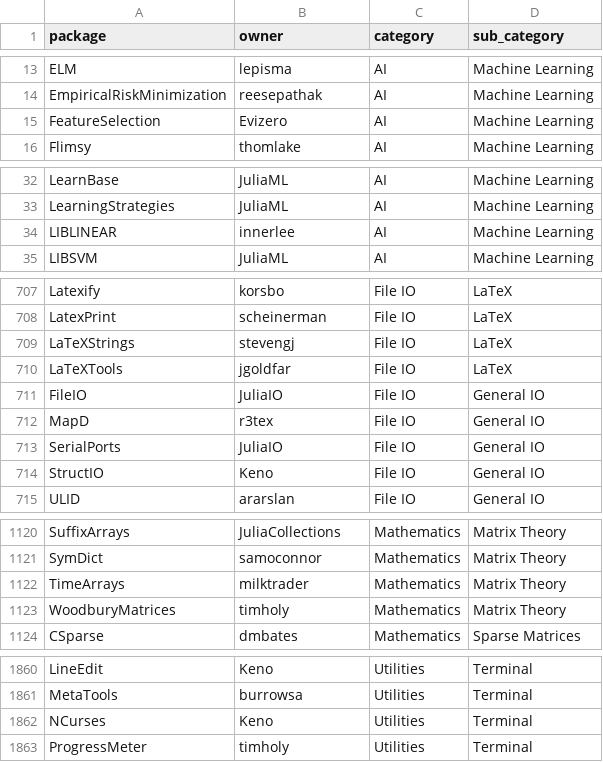
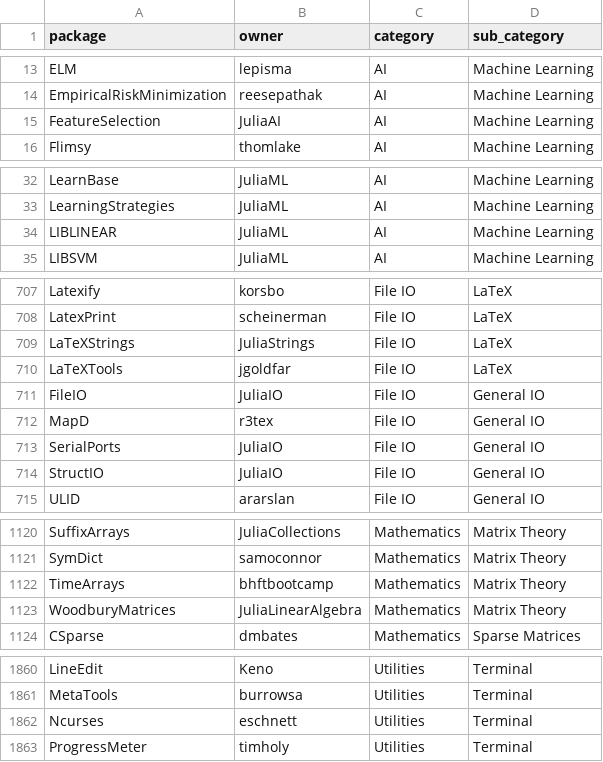
Before and after one commit to djsegal/JuliaPackages.jl, a CSV file: data/decibans.csv, drawn as a sheet; only a part is shown, gaps mark what is left out; the diff covers the shown part only.

```diff
--- a/data/decibans.csv
+++ b/data/decibans.csv
@@ -14,3 +14,3 @@ ELM,lepisma,AI,Machine Learning
 EmpiricalRiskMinimization,reesepathak,AI,Machine Learning
-FeatureSelection,Evizero,AI,Machine Learning
+FeatureSelection,JuliaAI,AI,Machine Learning
 Flimsy,thomlake,AI,Machine Learning
@@ -33,3 +33,3 @@ LearnBase,JuliaML,AI,Machine Learning
 LearningStrategies,JuliaML,AI,Machine Learning
-LIBLINEAR,innerlee,AI,Machine Learning
+LIBLINEAR,JuliaML,AI,Machine Learning
 LIBSVM,JuliaML,AI,Machine Learning
@@ -708,3 +708,3 @@ Latexify,korsbo,File IO,LaTeX
 LatexPrint,scheinerman,File IO,LaTeX
-LaTeXStrings,stevengj,File IO,LaTeX
+LaTeXStrings,JuliaStrings,File IO,LaTeX
 LaTeXTools,jgoldfar,File IO,LaTeX
@@ -713,3 +713,3 @@ MapD,r3tex,File IO,General IO
 SerialPorts,JuliaIO,File IO,General IO
-StructIO,Keno,File IO,General IO
+StructIO,JuliaIO,File IO,General IO
 ULID,ararslan,File IO,General IO
@@ -1121,4 +1121,4 @@ SuffixArrays,JuliaCollections,Mathematics,Matrix Theory
 SymDict,samoconnor,Mathematics,Matrix Theory
-TimeArrays,milktrader,Mathematics,Matrix Theory
-WoodburyMatrices,timholy,Mathematics,Matrix Theory
+TimeArrays,bhftbootcamp,Mathematics,Matrix Theory
+WoodburyMatrices,JuliaLinearAlgebra,Mathematics,Matrix Theory
 CSparse,dmbates,Mathematics,Sparse Matrices
@@ -1861,3 +1861,3 @@ LineEdit,Keno,Utilities,Terminal
 MetaTools,burrowsa,Utilities,Terminal
-NCurses,Keno,Utilities,Terminal
+Ncurses,eschnett,Utilities,Terminal
 ProgressMeter,timholy,Utilities,Terminal
```
Also changed, not shown: 20 edited cells elsewhere in this file, data/trending.csv, 4 other files.
